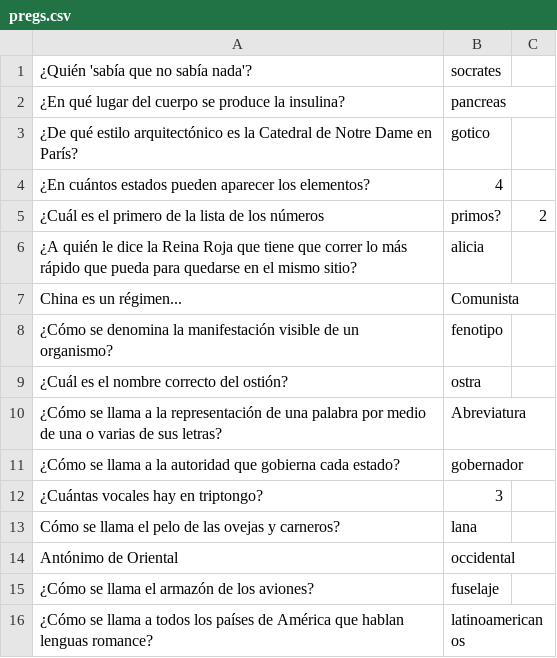
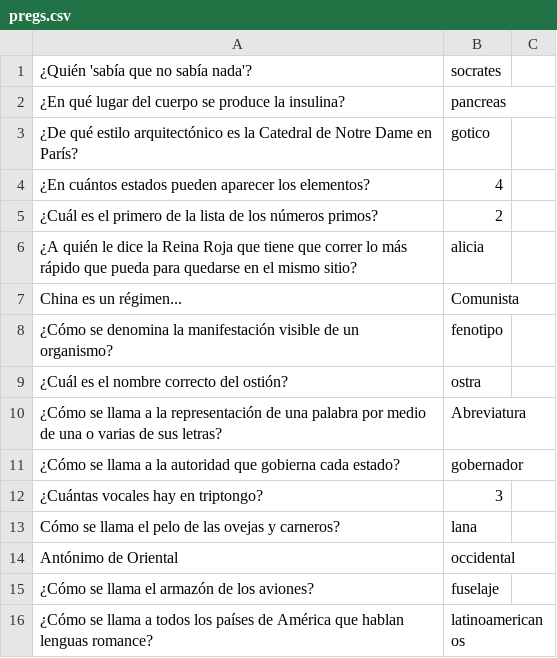
Before and after one commit to doberman7/OOP, a CSV file: maraton/pregs.csv, drawn as a sheet.

```diff
--- a/maraton/pregs.csv
+++ b/maraton/pregs.csv
@@ -4,3 +4,3 @@
 ¿En cuántos estados pueden aparecer los elementos?,4
-¿Cuál es el primero de la lista de los números, primos?,2
+¿Cuál es el primero de la lista de los números primos?,2
 ¿A quién le dice la Reina Roja que tiene que correr lo más rápido que pueda para quedarse en el mismo sitio?,alicia
```
Also changed, not shown: 2 other files.
